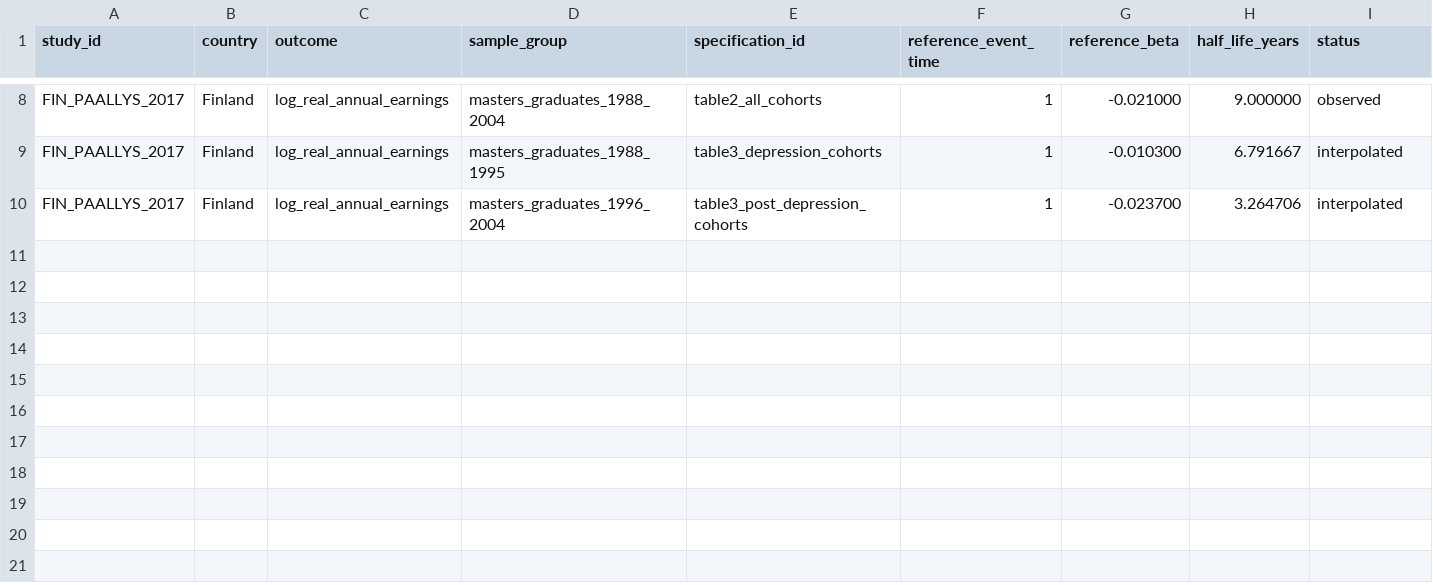
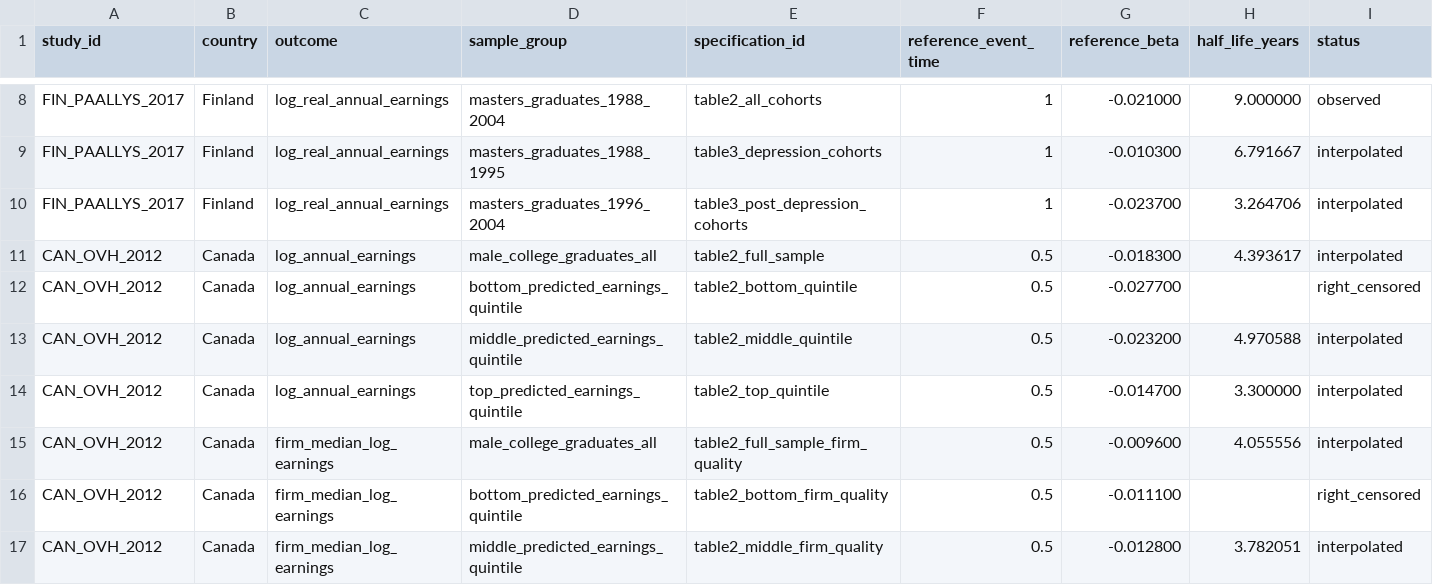
Before and after one commit to GY-Bai/life-is-timing, a CSV file: data/projects/recession_scar_half_life/derived_metrics.csv, drawn as a sheet; only a part is shown, gaps mark what is left out; rows hold the shown columns only; the diff names each change by its address in the sheet, - before the commit and + after, or states it on an @@ line.

Commit message:
project1: 计算 Canada grouped scar 与 employer-quality half-life

```diff
--- a/data/projects/recession_scar_half_life/derived_metrics.csv
+++ b/data/projects/recession_scar_half_life/derived_metrics.csv
+row 11: CAN_OVH_2012 | Canada | log_annual_earnings | male_college_graduates_all | table2_full_sample | 0.5 | -0.018300 | 4.393617 | interpolated
+row 12: CAN_OVH_2012 | Canada | log_annual_earnings | bottom_predicted_earnings_quintile | table2_bottom_quintile | 0.5 | -0.027700 |  | right_censored
+row 13: CAN_OVH_2012 | Canada | log_annual_earnings | middle_predicted_earnings_quintile | table2_middle_quintile | 0.5 | -0.023200 | 4.970588 | interpolated
+row 14: CAN_OVH_2012 | Canada | log_annual_earnings | top_predicted_earnings_quintile | table2_top_quintile | 0.5 | -0.014700 | 3.300000 | interpolated
+row 15: CAN_OVH_2012 | Canada | firm_median_log_earnings | male_college_graduates_all | table2_full_sample_firm_quality | 0.5 | -0.009600 | 4.055556 | interpolated
+row 16: CAN_OVH_2012 | Canada | firm_median_log_earnings | bottom_predicted_earnings_quintile | table2_bottom_firm_quality | 0.5 | -0.011100 |  | right_censored
+row 17: CAN_OVH_2012 | Canada | firm_median_log_earnings | middle_predicted_earnings_quintile | table2_middle_firm_quality | 0.5 | -0.012800 | 3.782051 | interpolated
```
